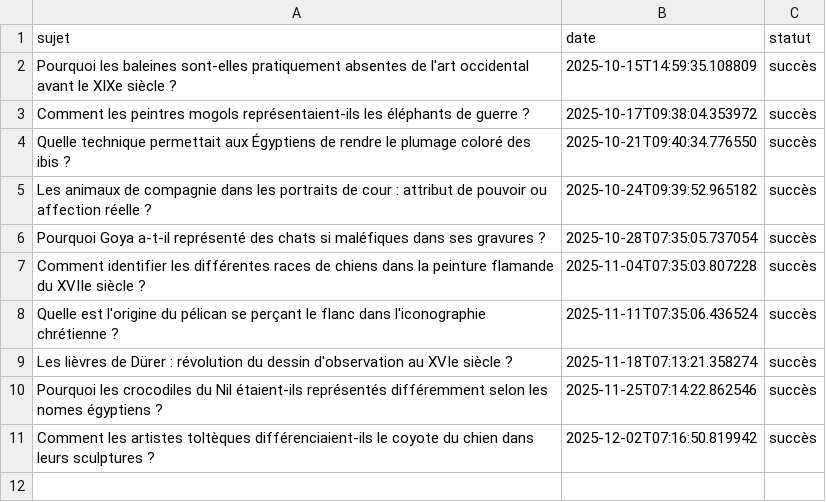
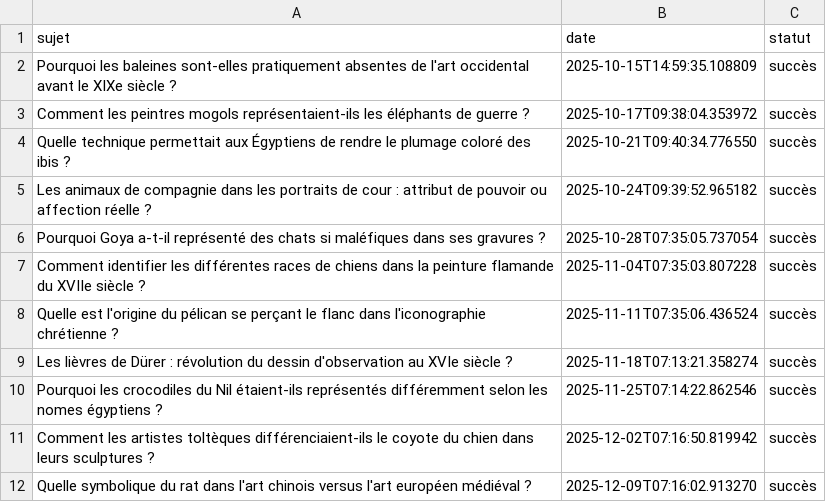
Before and after one commit to Metalosmose21/Animaux-3, a CSV file: sujets_traites.csv, drawn as a sheet; the diff names each change by its address in the sheet, - before the commit and + after, or states it on an @@ line.

```diff
--- a/sujets_traites.csv
+++ b/sujets_traites.csv
+row 12: Quelle symbolique du rat dans l'art chinois versus l'art européen médiéval ? | 2025-12-09T07:16:02.913270 | succès
```
Also changed, not shown: sujets.csv.
